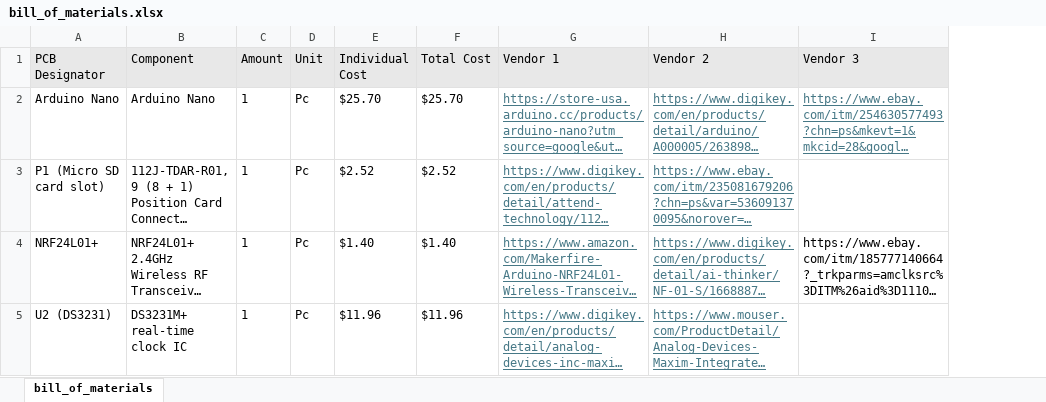
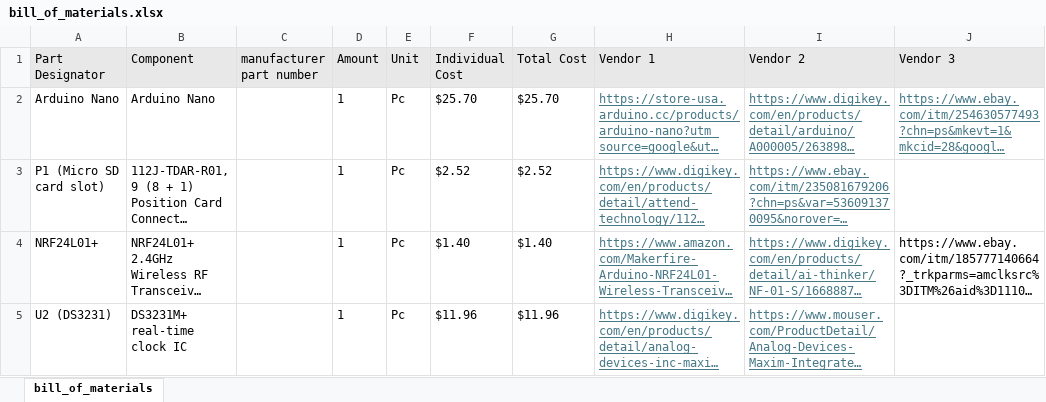
Before and after one commit to ARTS-Laboratory/UAV-Deployable-Stage-Height-Sensor, an Excel workbook: system_design/Georgetown/V0.5.2/bill_of_materials.xlsx, sheet bill_of_materials, drawn as a sheet; only a part is shown; long unchanged cells end in …; values as stored, in another font and other column widths than the file's, no borders; the diff covers the shown part only; the diff names each change by its address in the sheet, - before the commit and + after, or states it on an @@ line.

```diff
--- a/system_design/Georgetown/V0.5.2/bill_of_materials.xlsx (sheet bill_of_materials)
+++ b/system_design/Georgetown/V0.5.2/bill_of_materials.xlsx (sheet bill_of_materials)
+column C (manufacturer part number), empty
-A1: PCB Designator
+A1: Part Designator
```
Also changed, not shown: 4 edited cells and cell formats elsewhere in this sheet, formulas that keep their value, 1 other file.
